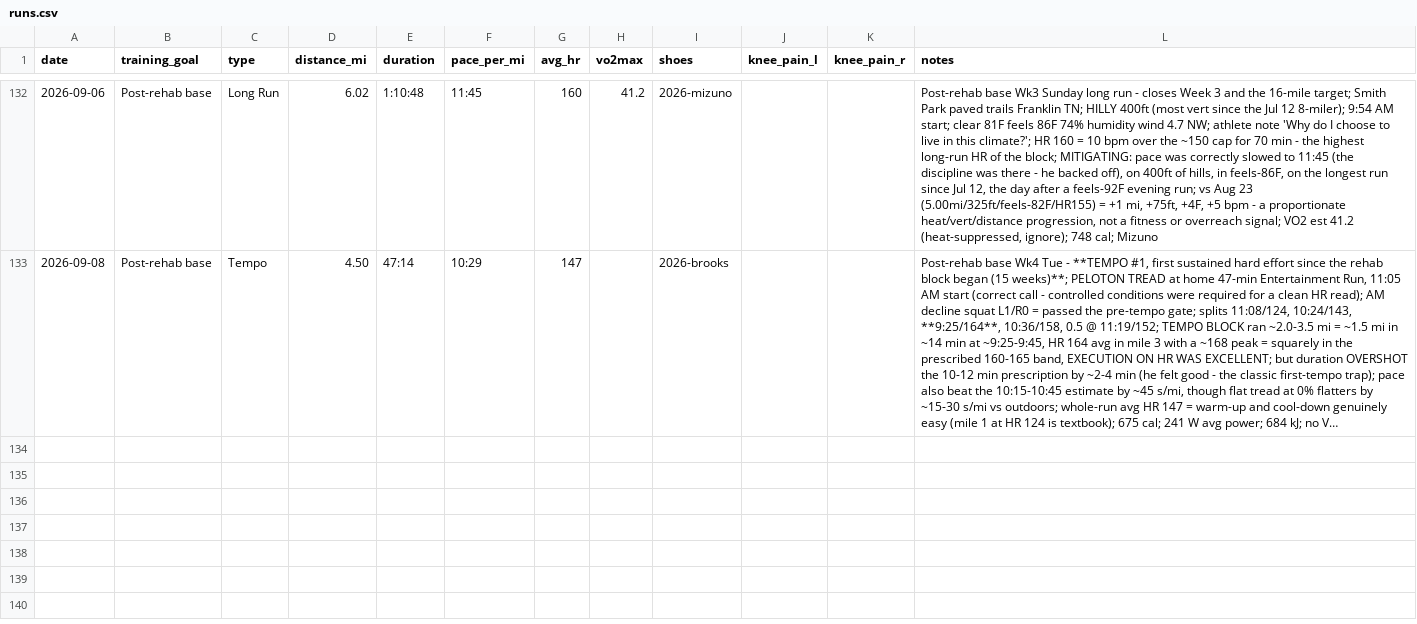
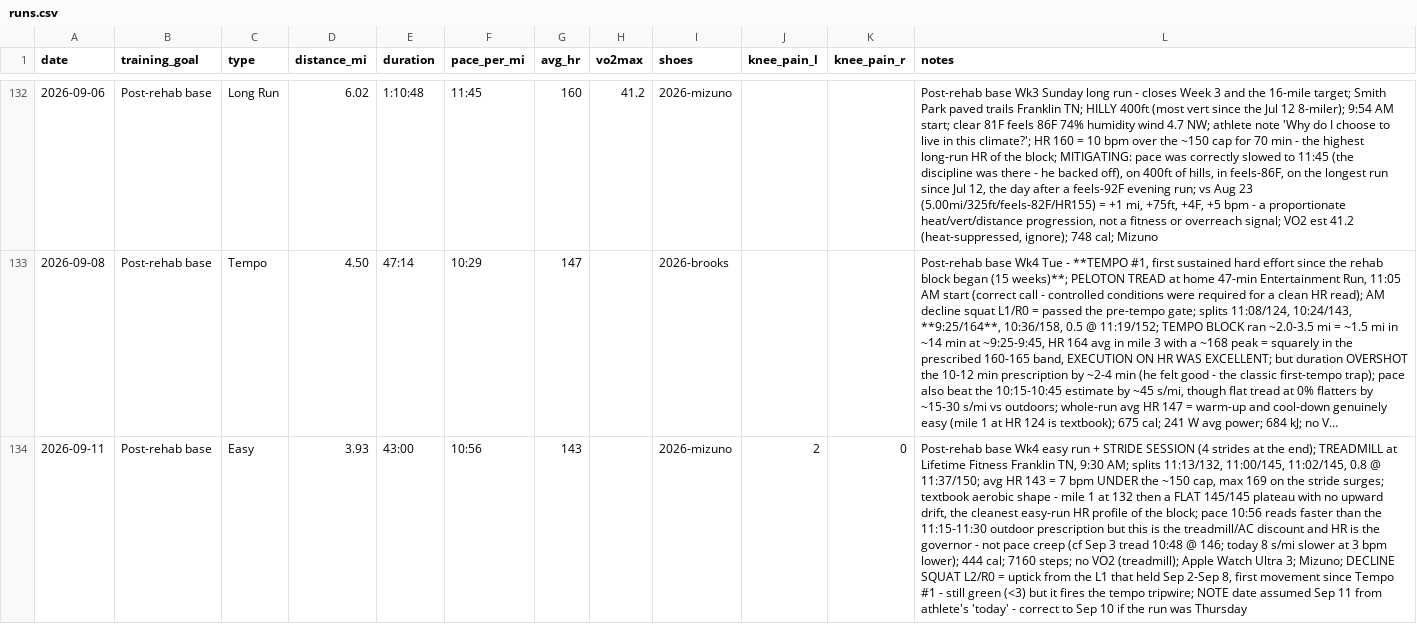
Before and after one commit to mcnewcp/ai-running-coach, a CSV file: data/runs.csv, drawn as a sheet; only a part is shown, gaps mark what is left out; long unchanged cells end in …; the diff names each change by its address in the sheet, - before the commit and + after, or states it on an @@ line.

```diff
--- a/data/runs.csv
+++ b/data/runs.csv
+row 134: 2026-09-11 | Post-rehab base | Easy | 3.93 | 43:00 | 10:56 | 143 |  | 2026-mizuno | 2 | 0 | Post-rehab base Wk4 easy run + STRIDE SESSION (4 strides at the end); TREADMILL at Lifetime Fitness Franklin TN, 9:30 AM; splits 11:13/132, 11:00/145, 11:02/145, 0.8 @ 11:37/150; avg HR 143 = 7 bpm UNDER the ~150 cap, max 169 on the stride surges; textbook aerobic shape - mile 1 at 132 then a FLAT 145/145 plateau with no upward drift, the cleanest easy-run HR profile of the block; pace 10:56 reads faster than the 11:15-11:30 outdoor prescription but this is the treadmill/AC discount and HR is the governor - not pace creep (cf Sep 3 tread 10:48 @ 146; today 8 s/mi slower at 3 bpm lower); 444 cal; 7160 steps; no VO2 (treadmill); Apple Watch Ultra 3; Mizuno; DECLINE SQUAT L2/R0 = uptick from the L1 that held Sep 2-Sep 8, first movement since Tempo #1 - still green (<3) but it fires the tempo tripwire; NOTE date assumed Sep 11 from athlete's 'today' - correct to Sep 10 if the run was Thursday
```
Also changed, not shown: 2 other files.
